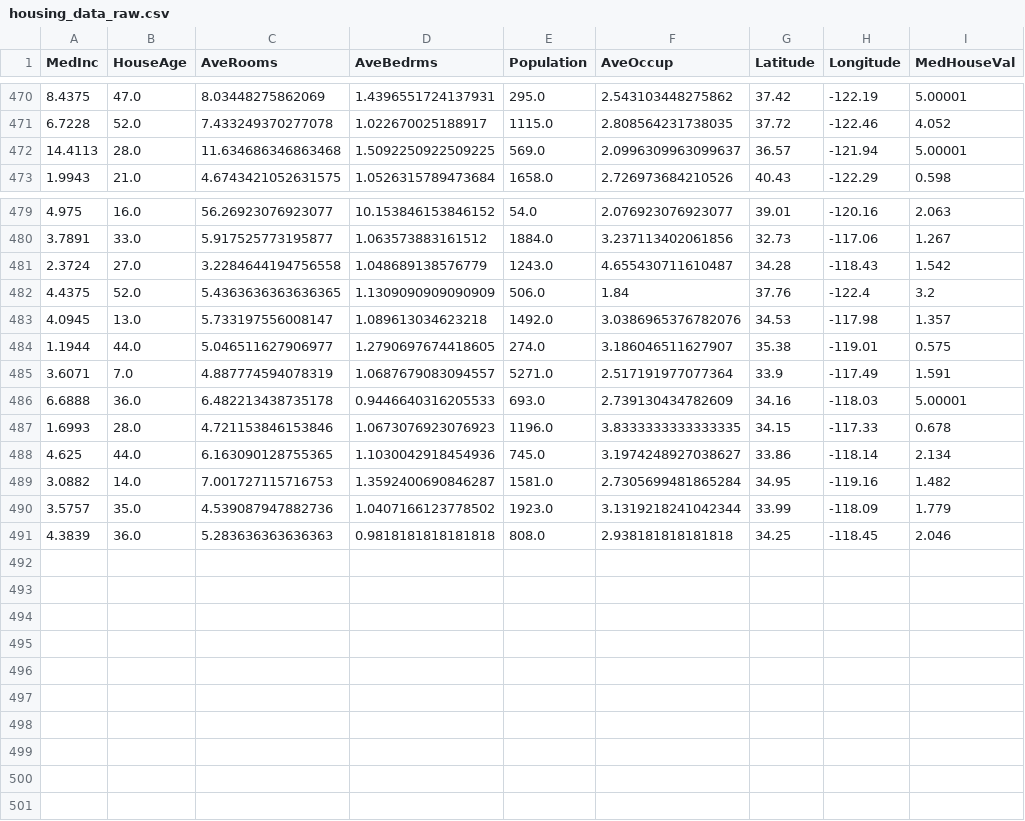
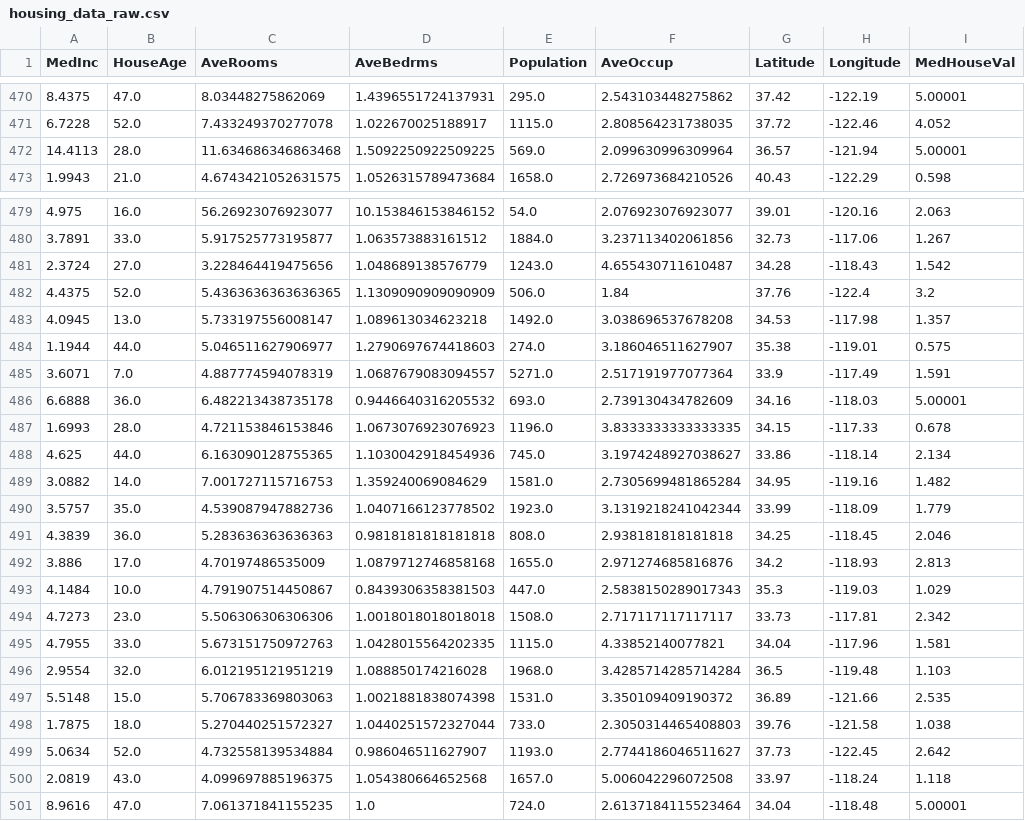
Before and after one commit to oecorrechag/boku, a CSV file: data/raw/housing_data_raw.csv, drawn as a sheet; only a part is shown, gaps mark what is left out.

Commit message:
Saved DataFrame raw

```diff
--- a/data/raw/housing_data_raw.csv
+++ b/data/raw/housing_data_raw.csv
@@ -471,3 +471,3 @@
 6.7228,52.0,7.433249370277078,1.022670025188917,1115.0,2.808564231738035,37.72,-122.46,4.052
-14.4113,28.0,11.634686346863468,1.5092250922509225,569.0,2.0996309963099637,36.57,-121.94,5.00001
+14.4113,28.0,11.634686346863468,1.5092250922509225,569.0,2.099630996309964,36.57,-121.94,5.00001
 1.9943,21.0,4.6743421052631575,1.0526315789473684,1658.0,2.726973684210526,40.43,-122.29,0.598
@@ -480,12 +480,22 @@
 3.7891,33.0,5.917525773195877,1.063573883161512,1884.0,3.237113402061856,32.73,-117.06,1.267
-2.3724,27.0,3.2284644194756558,1.048689138576779,1243.0,4.655430711610487,34.28,-118.43,1.542
+2.3724,27.0,3.228464419475656,1.048689138576779,1243.0,4.655430711610487,34.28,-118.43,1.542
 4.4375,52.0,5.4363636363636365,1.1309090909090909,506.0,1.84,37.76,-122.4,3.2
-4.0945,13.0,5.733197556008147,1.089613034623218,1492.0,3.0386965376782076,34.53,-117.98,1.357
-1.1944,44.0,5.046511627906977,1.2790697674418605,274.0,3.186046511627907,35.38,-119.01,0.575
+4.0945,13.0,5.733197556008147,1.089613034623218,1492.0,3.038696537678208,34.53,-117.98,1.357
+1.1944,44.0,5.046511627906977,1.2790697674418603,274.0,3.186046511627907,35.38,-119.01,0.575
 3.6071,7.0,4.887774594078319,1.0687679083094557,5271.0,2.517191977077364,33.9,-117.49,1.591
-6.6888,36.0,6.482213438735178,0.9446640316205533,693.0,2.739130434782609,34.16,-118.03,5.00001
+6.6888,36.0,6.482213438735178,0.9446640316205532,693.0,2.739130434782609,34.16,-118.03,5.00001
 1.6993,28.0,4.721153846153846,1.0673076923076923,1196.0,3.8333333333333335,34.15,-117.33,0.678
 4.625,44.0,6.163090128755365,1.1030042918454936,745.0,3.1974248927038627,33.86,-118.14,2.134
-3.0882,14.0,7.001727115716753,1.3592400690846287,1581.0,2.7305699481865284,34.95,-119.16,1.482
+3.0882,14.0,7.001727115716753,1.359240069084629,1581.0,2.7305699481865284,34.95,-119.16,1.482
 3.5757,35.0,4.539087947882736,1.0407166123778502,1923.0,3.1319218241042344,33.99,-118.09,1.779
 4.3839,36.0,5.283636363636363,0.9818181818181818,808.0,2.938181818181818,34.25,-118.45,2.046
+3.886,17.0,4.70197486535009,1.0879712746858168,1655.0,2.971274685816876,34.2,-118.93,2.813
+4.1484,10.0,4.791907514450867,0.8439306358381503,447.0,2.5838150289017343,35.3,-119.03,1.029
+4.7273,23.0,5.506306306306306,1.0018018018018018,1508.0,2.717117117117117,33.73,-117.81,2.342
+4.7955,33.0,5.673151750972763,1.0428015564202335,1115.0,4.33852140077821,34.04,-117.96,1.581
+2.9554,32.0,6.012195121951219,1.088850174216028,1968.0,3.4285714285714284,36.5,-119.48,1.103
+5.5148,15.0,5.706783369803063,1.0021881838074398,1531.0,3.350109409190372,36.89,-121.66,2.535
+1.7875,18.0,5.270440251572327,1.0440251572327044,733.0,2.3050314465408803,39.76,-121.58,1.038
+5.0634,52.0,4.732558139534884,0.986046511627907,1193.0,2.7744186046511627,37.73,-122.45,2.642
+2.0819,43.0,4.099697885196375,1.054380664652568,1657.0,5.006042296072508,33.97,-118.24,1.118
+8.9616,47.0,7.061371841155235,1.0,724.0,2.6137184115523464,34.04,-118.48,5.00001
```
